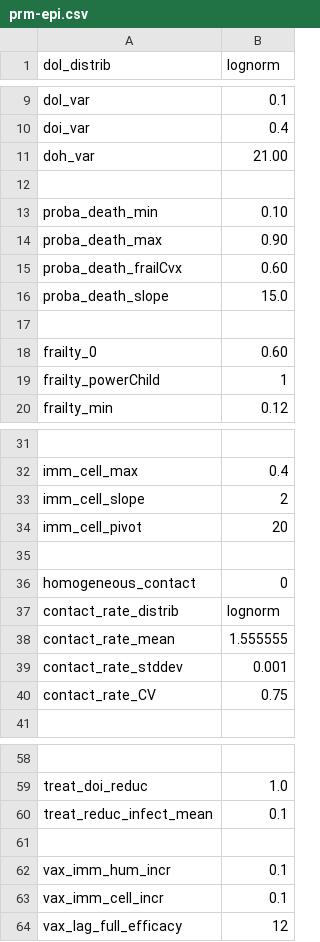
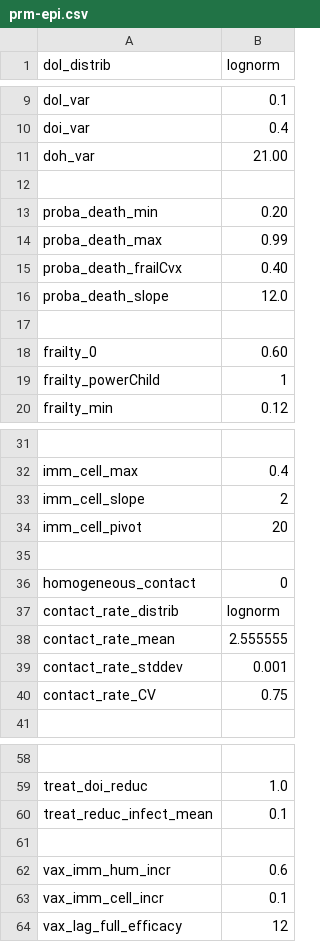
Before and after one commit to davidchampredon/naf, a CSV file: param-model/prm-epi.csv, drawn as a sheet; only a part is shown, gaps mark what is left out.

Commit message:
param

```diff
--- a/param-model/prm-epi.csv
+++ b/param-model/prm-epi.csv
@@ -12,6 +12,6 @@ doh_var , 21.00
 
-proba_death_min      , 0.10
-proba_death_max      , 0.90
-proba_death_frailCvx , 0.60
-proba_death_slope    , 15.0
+proba_death_min      , 0.20
+proba_death_max      , 0.99
+proba_death_frailCvx , 0.40
+proba_death_slope    , 12.0
 
@@ -37,3 +37,3 @@ homogeneous_contact , 0
 contact_rate_distrib, lognorm
-contact_rate_mean   , 1.555555
+contact_rate_mean   , 2.555555
 contact_rate_stddev , 0.001
@@ -61,3 +61,3 @@ treat_reduc_infect_mean , 0.1
 
-vax_imm_hum_incr      , 0.1
+vax_imm_hum_incr      , 0.6
 vax_imm_cell_incr     , 0.1
```
